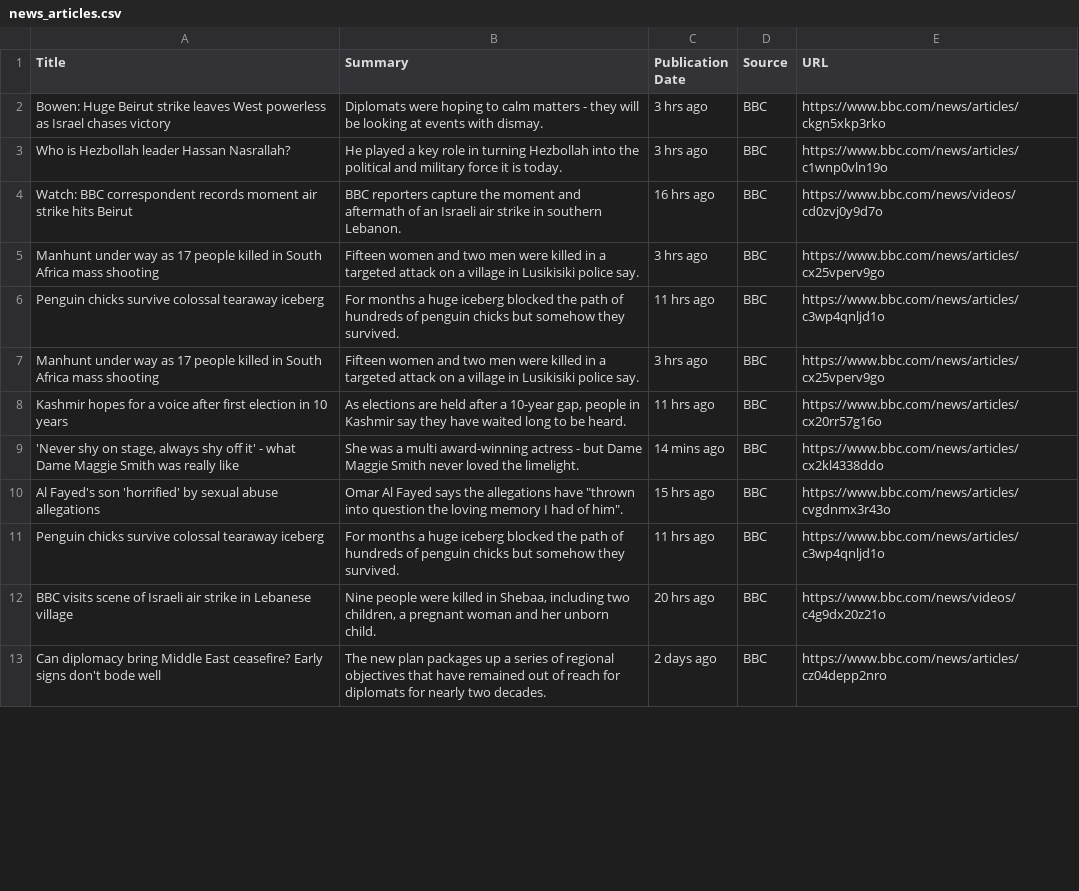
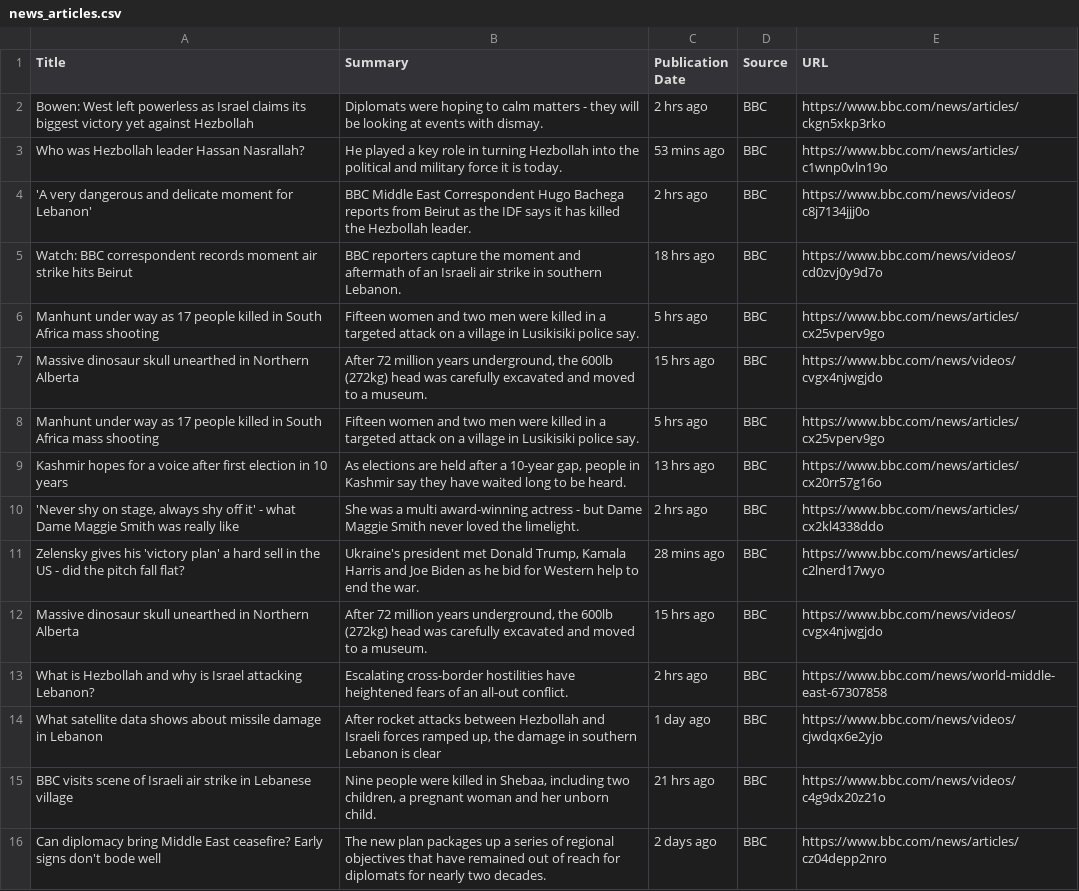
Before and after one commit to Karthikanegouni/Flask, a CSV file: News_aggregator/news_articles.csv, drawn as a sheet; only a part is shown; the diff covers the shown part only.

```diff
--- a/News_aggregator/news_articles.csv
+++ b/News_aggregator/news_articles.csv
@@ -1,13 +1,16 @@
 Title,Summary,Publication Date,Source,URL
-Bowen: Huge Beirut strike leaves West powerless as Israel chases victory,Diplomats were hoping to calm matters - they will be looking at events with dismay.,3 hrs ago,BBC,https://www.bbc.com/news/articles/ckgn5xkp3rko
-Who is Hezbollah leader Hassan Nasrallah?,He played a key role in turning Hezbollah into the political and military force it is today.,3 hrs ago,BBC,https://www.bbc.com/news/articles/c1wnp0vln19o
-Watch: BBC correspondent records moment air strike hits Beirut,BBC reporters capture the moment and aftermath of an Israeli air strike in southern Lebanon.,16 hrs ago,BBC,https://www.bbc.com/news/videos/cd0zvj0y9d7o
-Manhunt under way as 17 people killed in South Africa mass shooting,Fifteen women and two men were killed in a targeted attack on a village in Lusikisiki police say.,3 hrs ago,BBC,https://www.bbc.com/news/articles/cx25vperv9go
-Penguin chicks survive colossal tearaway iceberg,For months a huge iceberg blocked the path of hundreds of penguin chicks but somehow they survived.,11 hrs ago,BBC,https://www.bbc.com/news/articles/c3wp4qnljd1o
-Manhunt under way as 17 people killed in South Africa mass shooting,Fifteen women and two men were killed in a targeted attack on a village in Lusikisiki police say.,3 hrs ago,BBC,https://www.bbc.com/news/articles/cx25vperv9go
-Kashmir hopes for a voice after first election in 10 years,"As elections are held after a 10-year gap, people in Kashmir say they have waited long to be heard.",11 hrs ago,BBC,https://www.bbc.com/news/articles/cx20rr57g16o
-"'Never shy on stage, always shy off it' - what Dame Maggie Smith was really like",She was a multi award-winning actress - but Dame Maggie Smith never loved the limelight.,14 mins ago,BBC,https://www.bbc.com/news/articles/cx2kl4338ddo
-Al Fayed's son 'horrified' by sexual abuse allegations,"Omar Al Fayed says the allegations have ""thrown into question the loving memory I had of him"".",15 hrs ago,BBC,https://www.bbc.com/news/articles/cvgdnmx3r43o
-Penguin chicks survive colossal tearaway iceberg,For months a huge iceberg blocked the path of hundreds of penguin chicks but somehow they survived.,11 hrs ago,BBC,https://www.bbc.com/news/articles/c3wp4qnljd1o
-BBC visits scene of Israeli air strike in Lebanese village,"Nine people were killed in Shebaa, including two children, a pregnant woman and her unborn child.",20 hrs ago,BBC,https://www.bbc.com/news/videos/c4g9dx20z21o
+Bowen: West left powerless as Israel claims its biggest victory yet against Hezbollah,Diplomats were hoping to calm matters - they will be looking at events with dismay.,2 hrs ago,BBC,https://www.bbc.com/news/articles/ckgn5xkp3rko
+Who was Hezbollah leader Hassan Nasrallah?,He played a key role in turning Hezbollah into the political and military force it is today.,53 mins ago,BBC,https://www.bbc.com/news/articles/c1wnp0vln19o
+'A very dangerous and delicate moment for Lebanon',BBC Middle East Correspondent Hugo Bachega reports from Beirut as the IDF says it has killed the Hezbollah leader.,2 hrs ago,BBC,https://www.bbc.com/news/videos/c8j7134jjj0o
+Watch: BBC correspondent records moment air strike hits Beirut,BBC reporters capture the moment and aftermath of an Israeli air strike in southern Lebanon.,18 hrs ago,BBC,https://www.bbc.com/news/videos/cd0zvj0y9d7o
+Manhunt under way as 17 people killed in South Africa mass shooting,Fifteen women and two men were killed in a targeted attack on a village in Lusikisiki police say.,5 hrs ago,BBC,https://www.bbc.com/news/articles/cx25vperv9go
+Massive dinosaur skull unearthed in Northern Alberta,"After 72 million years underground, the 600lb (272kg) head was carefully excavated and moved to a museum.",15 hrs ago,BBC,https://www.bbc.com/news/videos/cvgx4njwgjdo
+Manhunt under way as 17 people killed in South Africa mass shooting,Fifteen women and two men were killed in a targeted attack on a village in Lusikisiki police say.,5 hrs ago,BBC,https://www.bbc.com/news/articles/cx25vperv9go
+Kashmir hopes for a voice after first election in 10 years,"As elections are held after a 10-year gap, people in Kashmir say they have waited long to be heard.",13 hrs ago,BBC,https://www.bbc.com/news/articles/cx20rr57g16o
+"'Never shy on stage, always shy off it' - what Dame Maggie Smith was really like",She was a multi award-winning actress - but Dame Maggie Smith never loved the limelight.,2 hrs ago,BBC,https://www.bbc.com/news/articles/cx2kl4338ddo
+Zelensky gives his 'victory plan' a hard sell in the US - did the pitch fall flat?,"Ukraine's president met Donald Trump, Kamala Harris and Joe Biden as he bid for Western help to end the war.",28 mins ago,BBC,https://www.bbc.com/news/articles/c2lnerd17wyo
+Massive dinosaur skull unearthed in Northern Alberta,"After 72 million years underground, the 600lb (272kg) head was carefully excavated and moved to a museum.",15 hrs ago,BBC,https://www.bbc.com/news/videos/cvgx4njwgjdo
+What is Hezbollah and why is Israel attacking Lebanon?,Escalating cross-border hostilities have heightened fears of an all-out conflict.,2 hrs ago,BBC,https://www.bbc.com/news/world-middle-east-67307858
+What satellite data shows about missile damage in Lebanon,"After rocket attacks between Hezbollah and Israeli forces ramped up, the damage in southern Lebanon is clear",1 day ago,BBC,https://www.bbc.com/news/videos/cjwdqx6e2yjo
+BBC visits scene of Israeli air strike in Lebanese village,"Nine people were killed in Shebaa, including two children, a pregnant woman and her unborn child.",21 hrs ago,BBC,https://www.bbc.com/news/videos/c4g9dx20z21o
 Can diplomacy bring Middle East ceasefire? Early signs don't bode well,The new plan packages up a series of regional objectives that have remained out of reach for diplomats for nearly two decades.,2 days ago,BBC,https://www.bbc.com/news/articles/cz04depp2nro
```
Also changed, not shown: 2 added rows, 3 removed rows and 14 edited cells elsewhere in this file, 4 other files.
